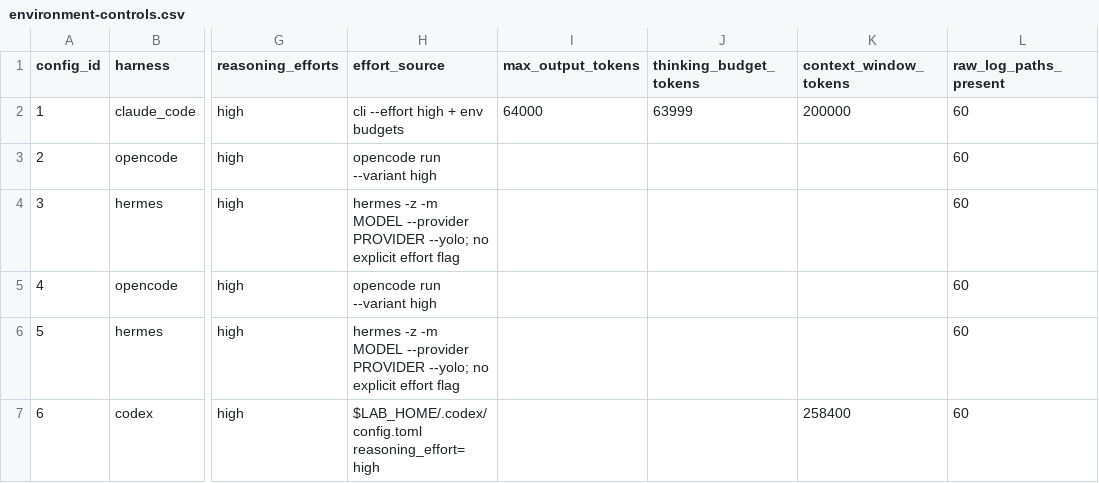
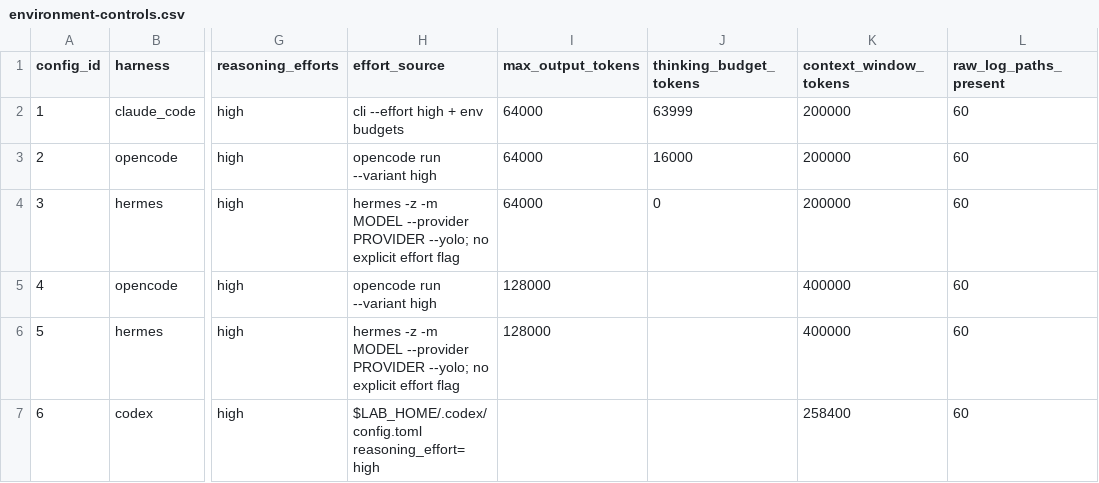
Before and after one commit to Kahozue/xai-harness-faithfulness, a CSV file: analysis/phase5/xai-presentation-pack/ppt-handoff/tables/environment-controls.csv, drawn as a sheet; only a part is shown, gaps mark what is left out; the diff names each change by its address in the sheet, - before the commit and + after, or states it on an @@ line.

```diff
--- a/analysis/phase5/xai-presentation-pack/ppt-handoff/tables/environment-controls.csv
+++ b/analysis/phase5/xai-presentation-pack/ppt-handoff/tables/environment-controls.csv
-I3:I4 (max_output_tokens): (empty)
+I3:I4 (max_output_tokens): 64000
-J3 (thinking_budget_tokens): (empty)
+J3 (thinking_budget_tokens): 16000
-K3:K4 (context_window_tokens): (empty)
+K3:K4 (context_window_tokens): 200000
-J4 (thinking_budget_tokens): (empty)
+J4 (thinking_budget_tokens): 0
-I5:I6 (max_output_tokens): (empty)
+I5:I6 (max_output_tokens): 128000
-K5:K6 (context_window_tokens): (empty)
+K5:K6 (context_window_tokens): 400000
```
Also changed, not shown: analysis/phase5/xai-presentation-pack/tables/environment-controls.csv, 5 other files.
